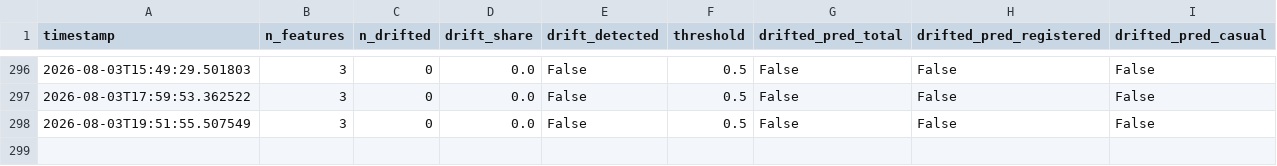
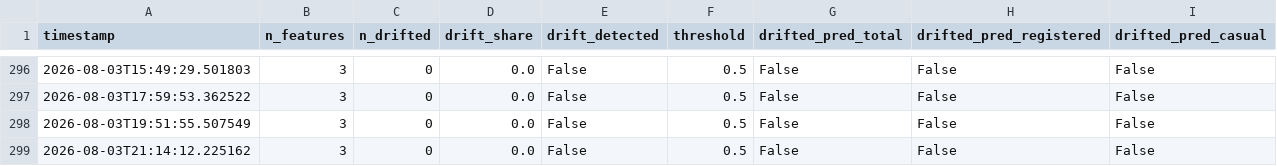
Before and after one commit to robertogarces/bike-sharing-forecast, a CSV file: artifacts/monitoring/output_drift_history.csv, drawn as a sheet; only a part is shown, gaps mark what is left out; the diff names each change by its address in the sheet, - before the commit and + after, or states it on an @@ line.

```diff
--- a/artifacts/monitoring/output_drift_history.csv
+++ b/artifacts/monitoring/output_drift_history.csv
+row 299: 2026-08-03T21:14:12.225162 | 3 | 0 | 0.0 | False | 0.5 | False | False | False
```
Also changed, not shown: 3 other files.
